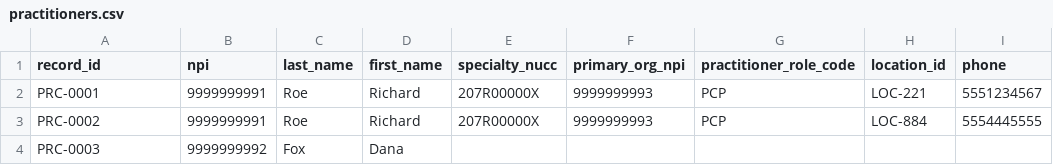
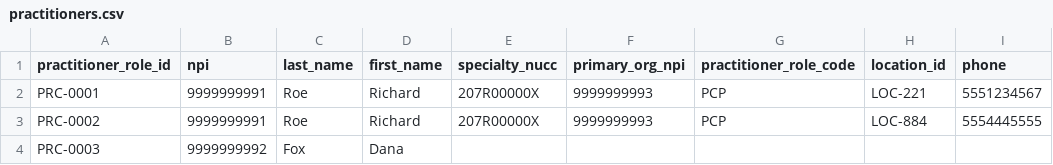
Before and after one commit to HealthSamurai/payerbox-docs, a CSV file: assets/data-integration/practitioners.csv, drawn as a sheet; only a part is shown; the diff names each change by its address in the sheet, - before the commit and + after, or states it on an @@ line.

```diff
--- a/assets/data-integration/practitioners.csv
+++ b/assets/data-integration/practitioners.csv
-A1: record_id
+A1: practitioner_role_id
```
Also changed, not shown: assets/data-integration/diagnostic_reports.csv, assets/data-integration/documents.csv, 32 other files.
